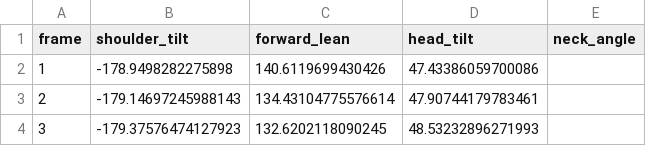
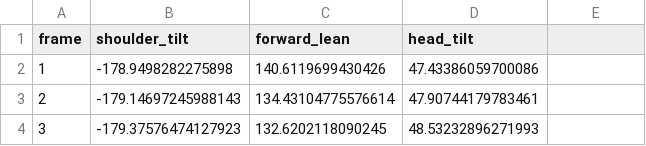
Before and after one commit to elliot-karp/posture-classifier-website, a CSV file: models/data/angles/good_posture/2_good.csv, drawn as a sheet; only a part is shown.

```diff
--- a/models/data/angles/good_posture/2_good.csv
+++ b/models/data/angles/good_posture/2_good.csv
@@ -1,2 +1,2 @@
-frame,shoulder_tilt,forward_lean,head_tilt,neck_angle
+frame,shoulder_tilt,forward_lean,head_tilt
 1,-178.9498282275898,140.6119699430426,47.43386059700086
```
Also changed, not shown: 8 other files.
